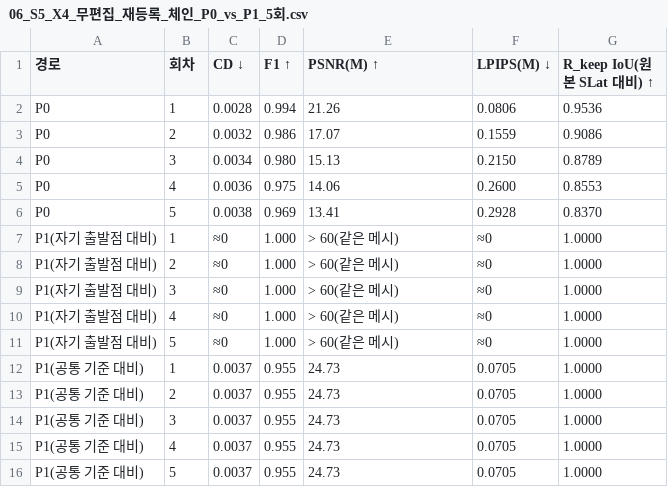
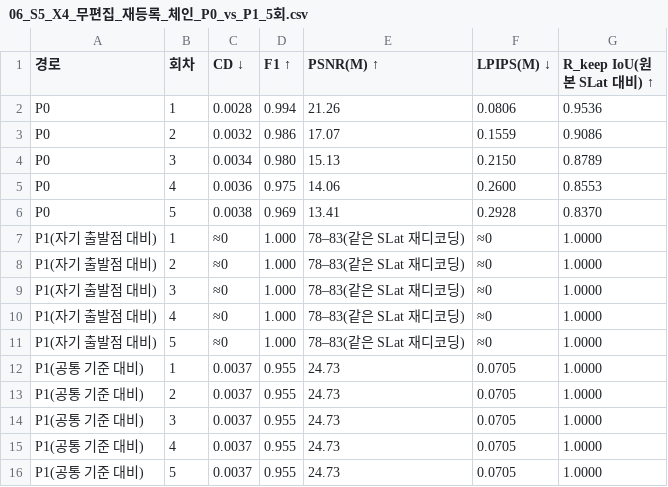
Before and after one commit to RockThePeople/Voxhammer-light, a CSV file: tables/06_S5_X4_무편집_재등록_체인_P0_vs_P1_5회.csv, drawn as a sheet.

```diff
--- a/tables/06_S5_X4_무편집_재등록_체인_P0_vs_P1_5회.csv
+++ b/tables/06_S5_X4_무편집_재등록_체인_P0_vs_P1_5회.csv
@@ -6,7 +6,7 @@ P0,4,0.0036,0.975,14.06,0.2600,0.8553
 P0,5,0.0038,0.969,13.41,0.2928,0.8370
-P1(자기 출발점 대비),1,≈0,1.000,> 60(같은 메시),≈0,1.0000
-P1(자기 출발점 대비),2,≈0,1.000,> 60(같은 메시),≈0,1.0000
-P1(자기 출발점 대비),3,≈0,1.000,> 60(같은 메시),≈0,1.0000
-P1(자기 출발점 대비),4,≈0,1.000,> 60(같은 메시),≈0,1.0000
-P1(자기 출발점 대비),5,≈0,1.000,> 60(같은 메시),≈0,1.0000
+P1(자기 출발점 대비),1,≈0,1.000,78–83(같은 SLat 재디코딩),≈0,1.0000
+P1(자기 출발점 대비),2,≈0,1.000,78–83(같은 SLat 재디코딩),≈0,1.0000
+P1(자기 출발점 대비),3,≈0,1.000,78–83(같은 SLat 재디코딩),≈0,1.0000
+P1(자기 출발점 대비),4,≈0,1.000,78–83(같은 SLat 재디코딩),≈0,1.0000
+P1(자기 출발점 대비),5,≈0,1.000,78–83(같은 SLat 재디코딩),≈0,1.0000
 P1(공통 기준 대비),1,0.0037,0.955,24.73,0.0705,1.0000
```
Also changed, not shown: tables/00_S1_X3_연속_5회_편집_지프_jeep.csv, tables/01_S1_X3_연속_5회_편집_오두막_cottage.csv, 21 other files.
